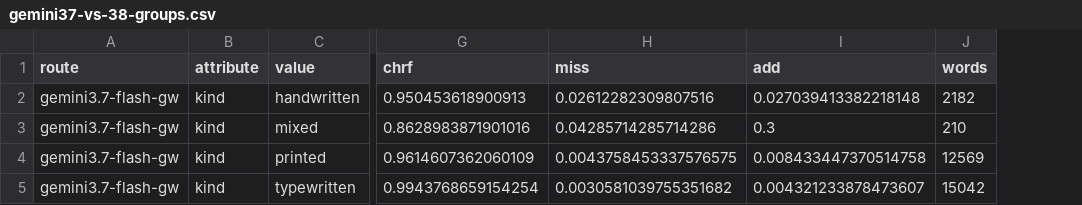
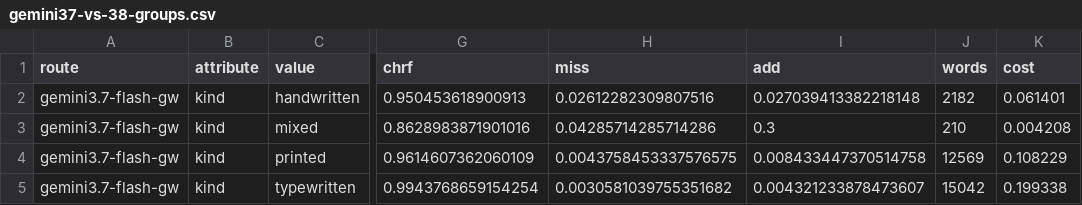
Before and after one commit to charlesapetersen/Archive-Suite, a CSV file: ArchiveProcessor/segbench-results/gemini37-vs-38-groups.csv, drawn as a sheet; only a part is shown, gaps mark what is left out; the diff names each change by its address in the sheet, - before the commit and + after, or states it on an @@ line.

```diff
--- a/ArchiveProcessor/segbench-results/gemini37-vs-38-groups.csv
+++ b/ArchiveProcessor/segbench-results/gemini37-vs-38-groups.csv
+column K (cost), rows 2-5: 0.061401 | 0.004208 | 0.108229 | 0.199338
```
Also changed, not shown: ArchiveProcessor/segbench-results/gemini4-hydrogen-96-groups.csv, 10 other files.
